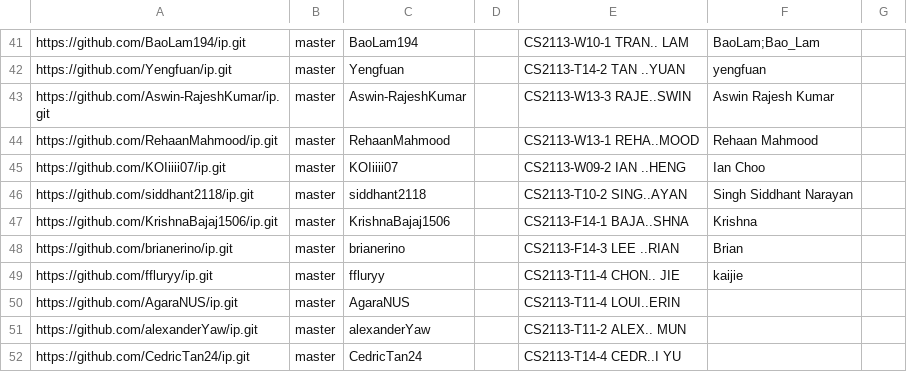
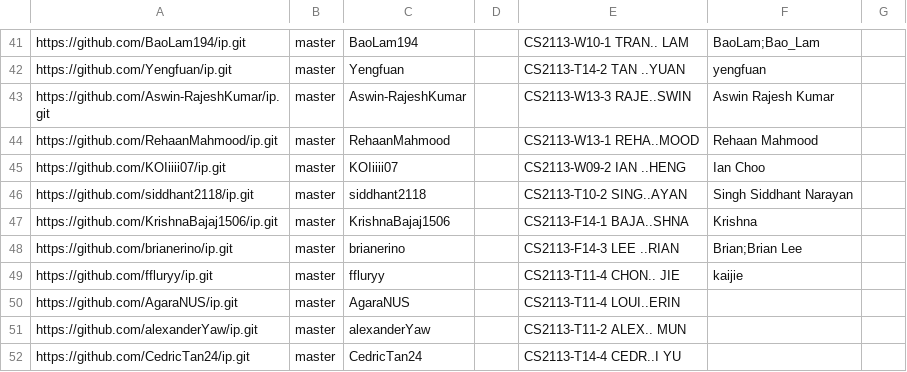
Before and after one commit to NUS-CS2113-AY2526-S2/ip-dashboard, a CSV file: config/author-config.csv, drawn as a sheet; only a part is shown, gaps mark what is left out.

Commit message:
Update configs

```diff
--- a/config/author-config.csv
+++ b/config/author-config.csv
@@ -47,3 +47,3 @@ https://github.com/siddhant2118/ip.git,master,siddhant2118,,CS2113-T10-2 SING..A
 https://github.com/KrishnaBajaj1506/ip.git,master,KrishnaBajaj1506,,CS2113-F14-1 BAJA..SHNA,Krishna,
-https://github.com/brianerino/ip.git,master,brianerino,,CS2113-F14-3 LEE ..RIAN,Brian,
+https://github.com/brianerino/ip.git,master,brianerino,,CS2113-F14-3 LEE ..RIAN,Brian;Brian Lee,
 https://github.com/ffluryy/ip.git,master,ffluryy,,CS2113-T11-4 CHON.. JIE,kaijie,
```
